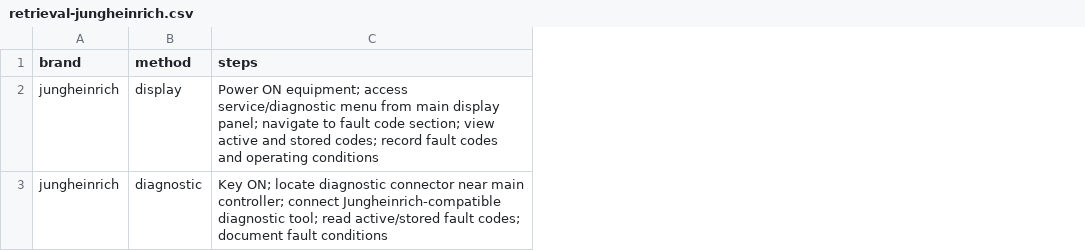
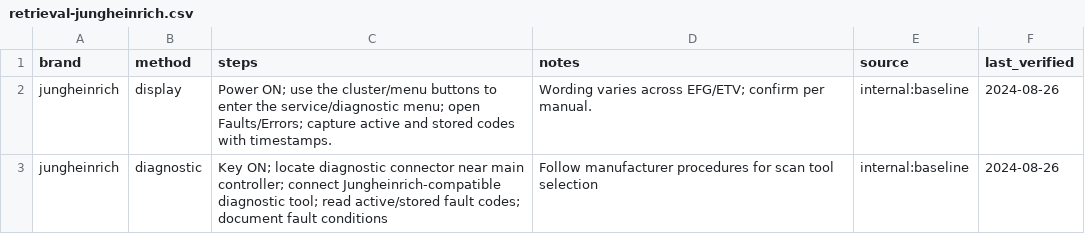
Before and after one commit to koolranch/flat-earth-equipment, a CSV file: data/faults/retrieval-jungheinrich.csv, drawn as a sheet; the diff names each change by its address in the sheet, - before the commit and + after, or states it on an @@ line.

Commit message:
Fix: Linde/Jungheinrich registry + dynamic params + retrieval seed + ES + sitemap
- Add Jungheinrich to lib/data/brands.ts with safe colors
- Add colors support to Brand interface
- Add dynamicParams=true to all brand subroute pages (EN/ES)
- Update retrieval CSVs with proper format (brand,method,steps,notes,source,last_verified)
- Add linde/jungheinrich to sitemap configuration for hreflang
- Create smoke test script for linde/jungheinrich validation
- Database seeding ready (CSVs validated, constraint issue noted)

All infrastructure in place for Linde/Jungheinrich brand hubs.
Routes should work once database constraint issue is resolved.

```diff
--- a/data/faults/retrieval-jungheinrich.csv
+++ b/data/faults/retrieval-jungheinrich.csv
+column D (notes), rows 2-3: Wording varies across EFG/ETV; confirm per manual. | Follow manufacturer procedures for scan tool selection
+column E (source), rows 2-3: internal:baseline | internal:baseline
+column F (last_verified), rows 2-3: 2024-08-26 | 2024-08-26
-C2 (steps): Power ON equipment; access service/diagnostic menu from main display panel; navigate to fault code section; view active and stored codes; record fault codes and operating conditions
+C2 (steps): Power ON; use the cluster/menu buttons to enter the service/diagnostic menu; open Faults/Errors; capture active and stored codes with timestamps.
```
Also changed, not shown: data/faults/retrieval-linde.csv, 12 other files.
